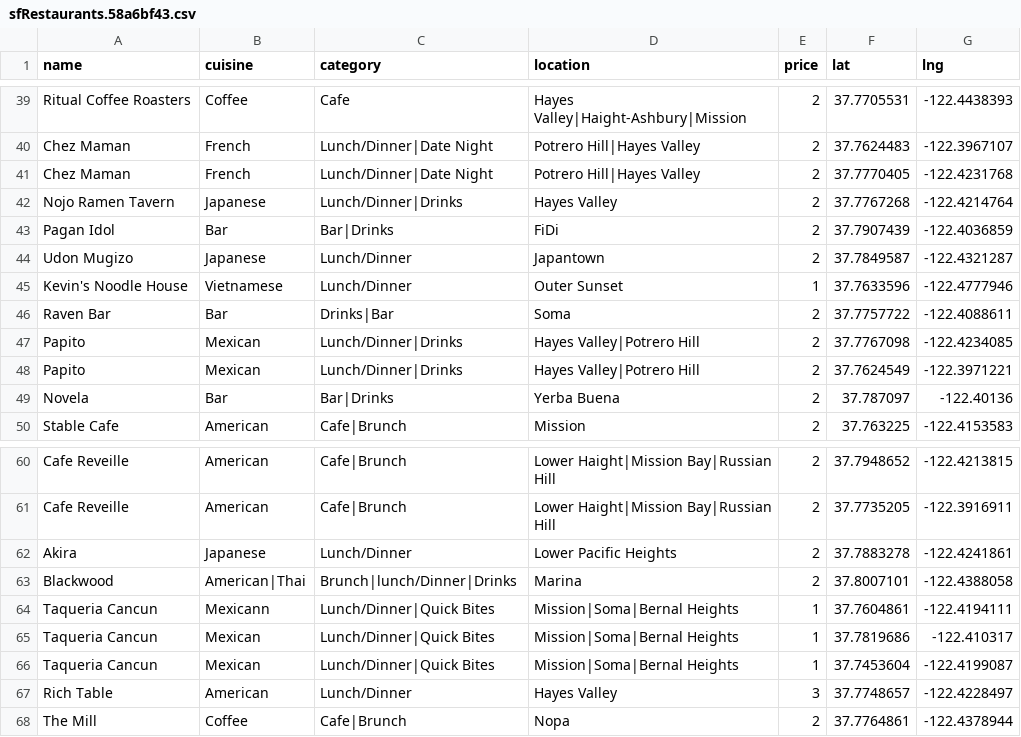
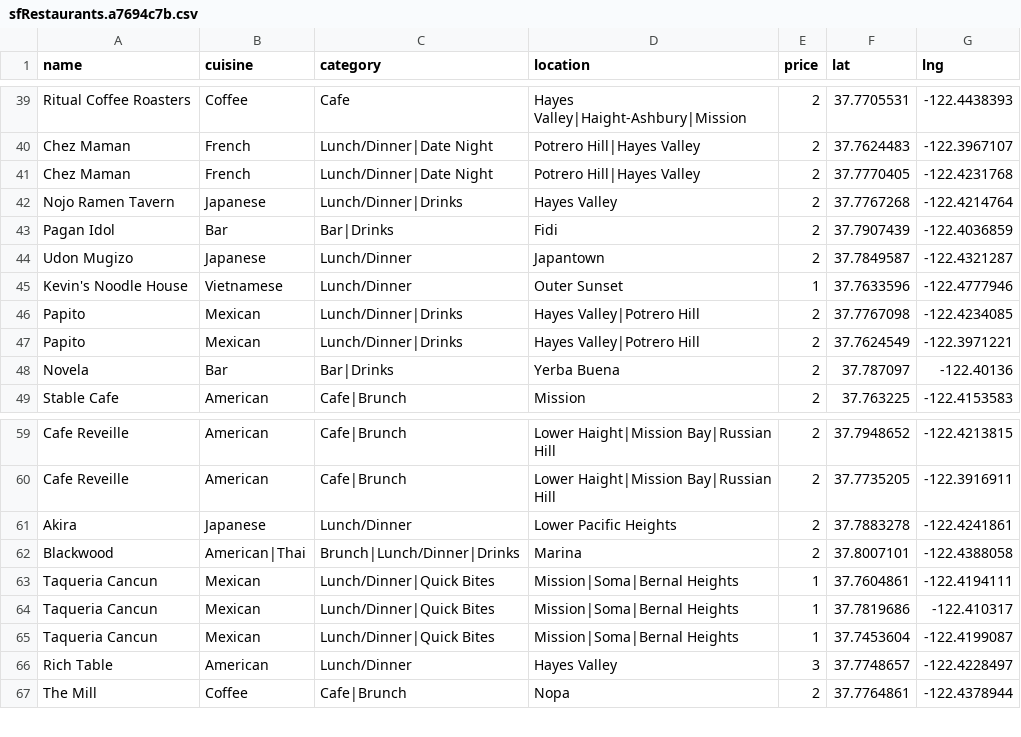
Before and after one commit to clawang/bon-viveur, a CSV file: static/media/sfRestaurants.a7694c7b.csv (was static/media/sfRestaurants.58a6bf43.csv), drawn as a sheet; only a part is shown, gaps mark what is left out; the diff covers the shown part only.

```diff
--- a/static/media/sfRestaurants.58a6bf43.csv
+++ b/static/media/sfRestaurants.a7694c7b.csv
@@ -42,6 +42,5 @@ Chez Maman,French,Lunch/Dinner|Date Night,Potrero Hill|Hayes Valley,2,37.7770405
 Nojo Ramen Tavern,Japanese,Lunch/Dinner|Drinks,Hayes Valley,2,37.7767268,-122.4214764
-Pagan Idol,Bar,Bar|Drinks,FiDi,2,37.7907439,-122.4036859
+Pagan Idol,Bar,Bar|Drinks,Fidi,2,37.7907439,-122.4036859
 Udon Mugizo,Japanese,Lunch/Dinner,Japantown,2,37.7849587,-122.4321287
 Kevin's Noodle House,Vietnamese,Lunch/Dinner,Outer Sunset,1,37.7633596,-122.4777946
-Raven Bar,Bar,Drinks|Bar,Soma,2,37.7757722,-122.4088611
 Papito,Mexican,Lunch/Dinner|Drinks,Hayes Valley|Potrero Hill,2,37.7767098,-122.4234085
@@ -62,4 +61,4 @@ Cafe Reveille,American,Cafe|Brunch,Lower Haight|Mission Bay|Russian Hill,2,37.77
 Akira,Japanese,Lunch/Dinner,Lower Pacific Heights,2,37.7883278,-122.4241861
-Blackwood,American|Thai,Brunch|lunch/Dinner|Drinks,Marina,2,37.8007101,-122.4388058
-Taqueria Cancun,Mexicann,Lunch/Dinner|Quick Bites,Mission|Soma|Bernal Heights,1,37.7604861,-122.4194111
+Blackwood,American|Thai,Brunch|Lunch/Dinner|Drinks,Marina,2,37.8007101,-122.4388058
+Taqueria Cancun,Mexican,Lunch/Dinner|Quick Bites,Mission|Soma|Bernal Heights,1,37.7604861,-122.4194111
 Taqueria Cancun,Mexican,Lunch/Dinner|Quick Bites,Mission|Soma|Bernal Heights,1,37.7819686,-122.410317
```
Also changed, not shown: 25 added rows elsewhere in this file, static/media/Restaurants.c412da17.csv, 23 other files.
